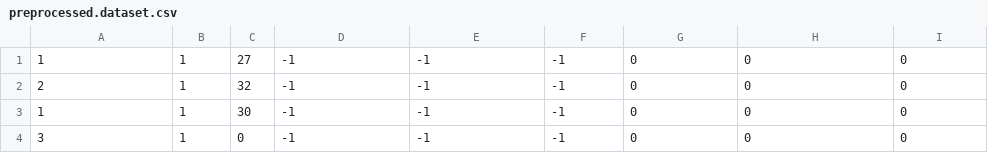
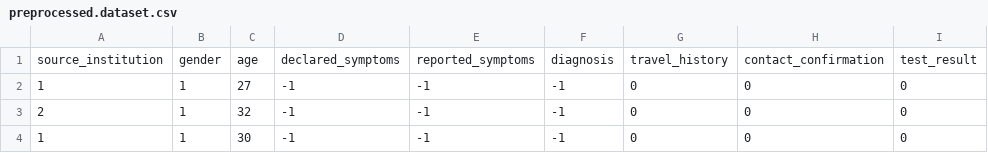
Before and after one commit to criscojocaru/VintilaSiFormatia, a CSV file: output/preprocessed.dataset.csv, drawn as a sheet; only a part is shown; the shorter side is filled out with more unchanged rows; the diff names each change by its address in the sheet, - before the commit and + after, or states it on an @@ line.

Commit message:
Added ludwig and header for preprocessed data
Co-Authored-By: andreeac27 <69468694+andreeac27@users.noreply.github.com>
Co-Authored-By: criscojocaru <40690927+criscojocaru@users.noreply.github.com>
Co-Authored-By: paulbenge <63068592+paulbenge@users.noreply.github.com>
Co-Authored-By: Ioana Raluca Petrescu <44580296+ralucapetrescu@users.noreply.github.com>

```diff
--- a/output/preprocessed.dataset.csv
+++ b/output/preprocessed.dataset.csv
+row 1: source_institution | gender | age | declared_symptoms | reported_symptoms | diagnosis | travel_history | contact_confirmation | test_result
```
Also changed, not shown: 2 other files.
